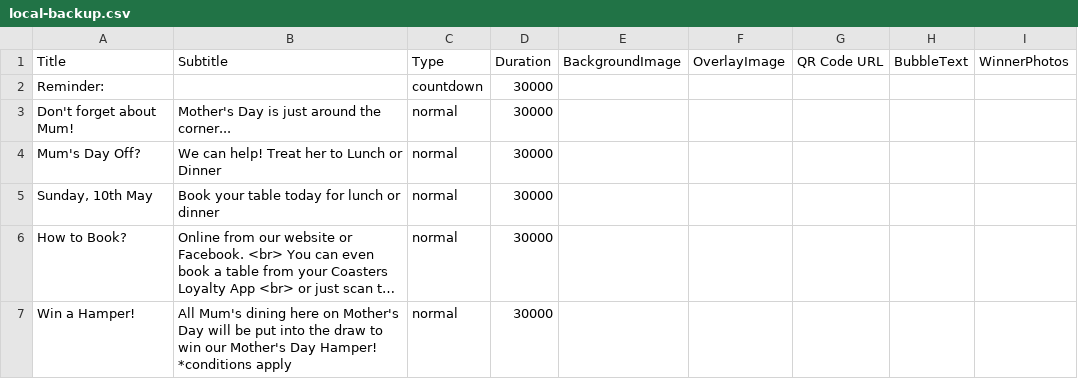
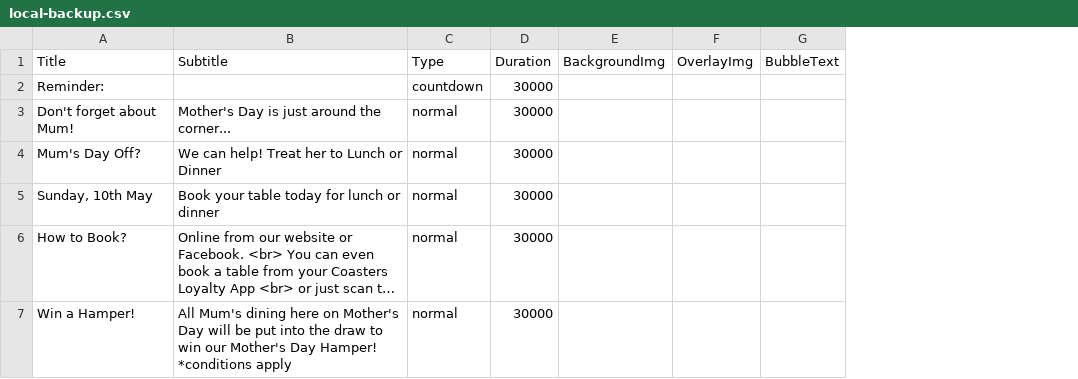
Before and after one commit to mrmegatronix/_ct-MOM, a CSV file: local-backup.csv, drawn as a sheet; long unchanged cells end in …; removed rows and columns are numbered as before the commit, all else as after; the diff names each change by its address in the sheet, - before the commit and + after, or states it on an @@ line.

```diff
--- a/local-backup.csv
+++ b/local-backup.csv
-column E (BackgroundImage), empty
-column F (OverlayImage), empty
-column G (QR Code URL), empty
+column E (BackgroundImg), empty
+column F (OverlayImg), empty
-column I (WinnerPhotos), empty
```
Also changed, not shown: 1 other file.
